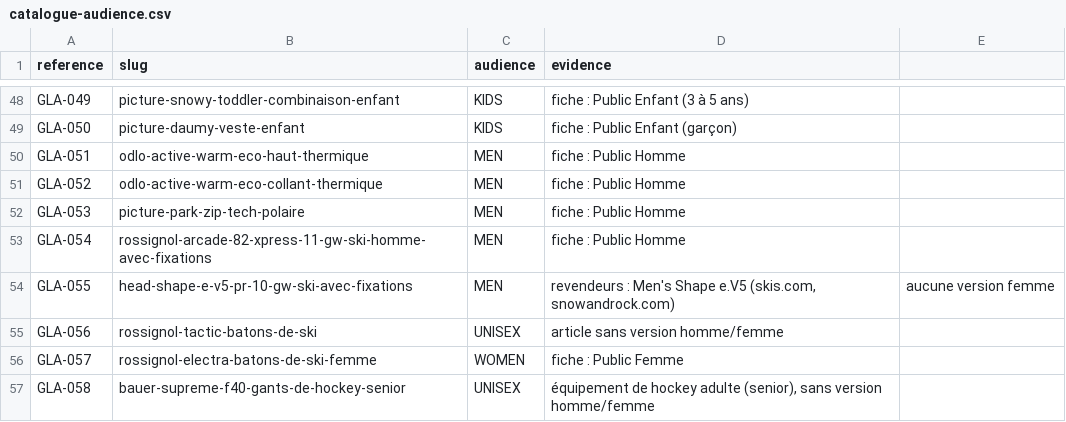
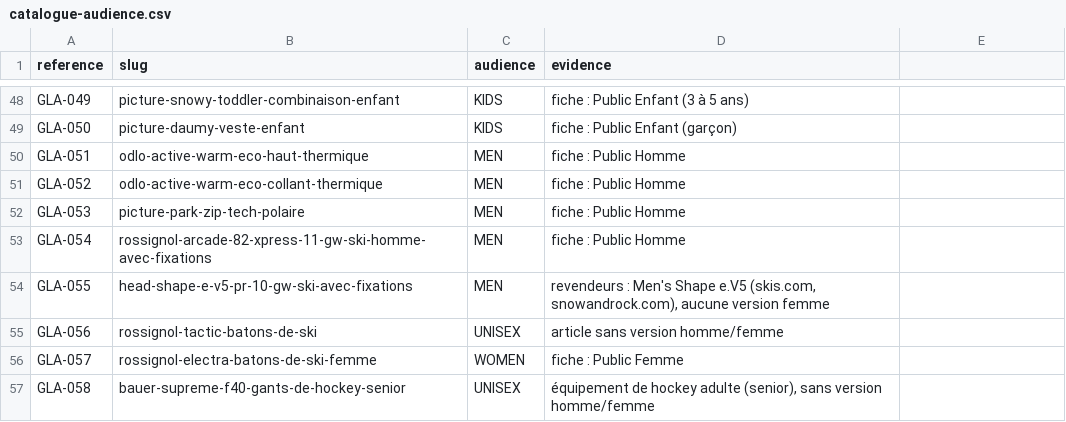
Before and after one commit to vaniogbk/glaciora, a CSV file: apps/api/data/catalogue-audience.csv, drawn as a sheet; only a part is shown, gaps mark what is left out.

```diff
--- a/apps/api/data/catalogue-audience.csv
+++ b/apps/api/data/catalogue-audience.csv
@@ -53,3 +53,3 @@ GLA-053;picture-park-zip-tech-polaire;MEN;fiche : Public Homme
 GLA-054;rossignol-arcade-82-xpress-11-gw-ski-homme-avec-fixations;MEN;fiche : Public Homme
-GLA-055;head-shape-e-v5-pr-10-gw-ski-avec-fixations;MEN;revendeurs : Men's Shape e.V5 (skis.com, snowandrock.com) ; aucune version femme
+GLA-055;head-shape-e-v5-pr-10-gw-ski-avec-fixations;MEN;revendeurs : Men's Shape e.V5 (skis.com, snowandrock.com), aucune version femme
 GLA-056;rossignol-tactic-batons-de-ski;UNISEX;article sans version homme/femme
```
Also changed, not shown: 1 other file.
